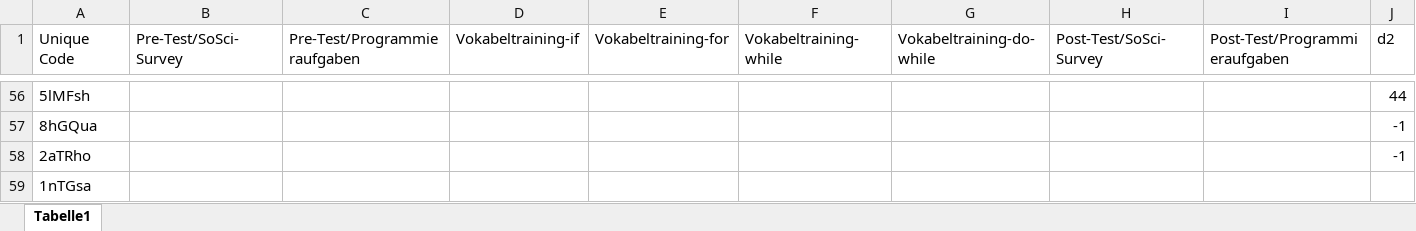
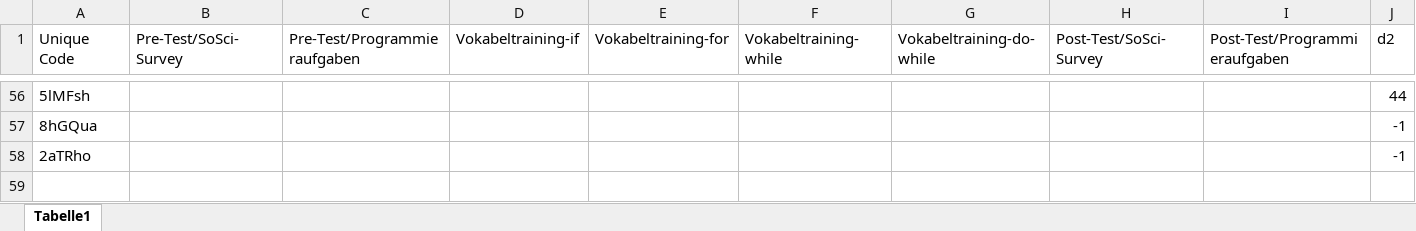
Before and after one commit to gord6/master_arbeit, an Excel workbook: Studienergebnisse.xlsx, sheet Tabelle1, drawn as a sheet; only a part is shown, gaps mark what is left out; values as stored, in another font and other column widths than the file's, no borders; rows hold the shown columns only; the diff names each change by its address in the sheet, - before the commit and + after, or states it on an @@ line.

```diff
--- a/Studienergebnisse.xlsx (sheet Tabelle1)
+++ b/Studienergebnisse.xlsx (sheet Tabelle1)
-row 59: 1nTGsa
```
Also changed, not shown: Vokabeltraining.xlsx, results/Test.xlsx, 1 other file.
